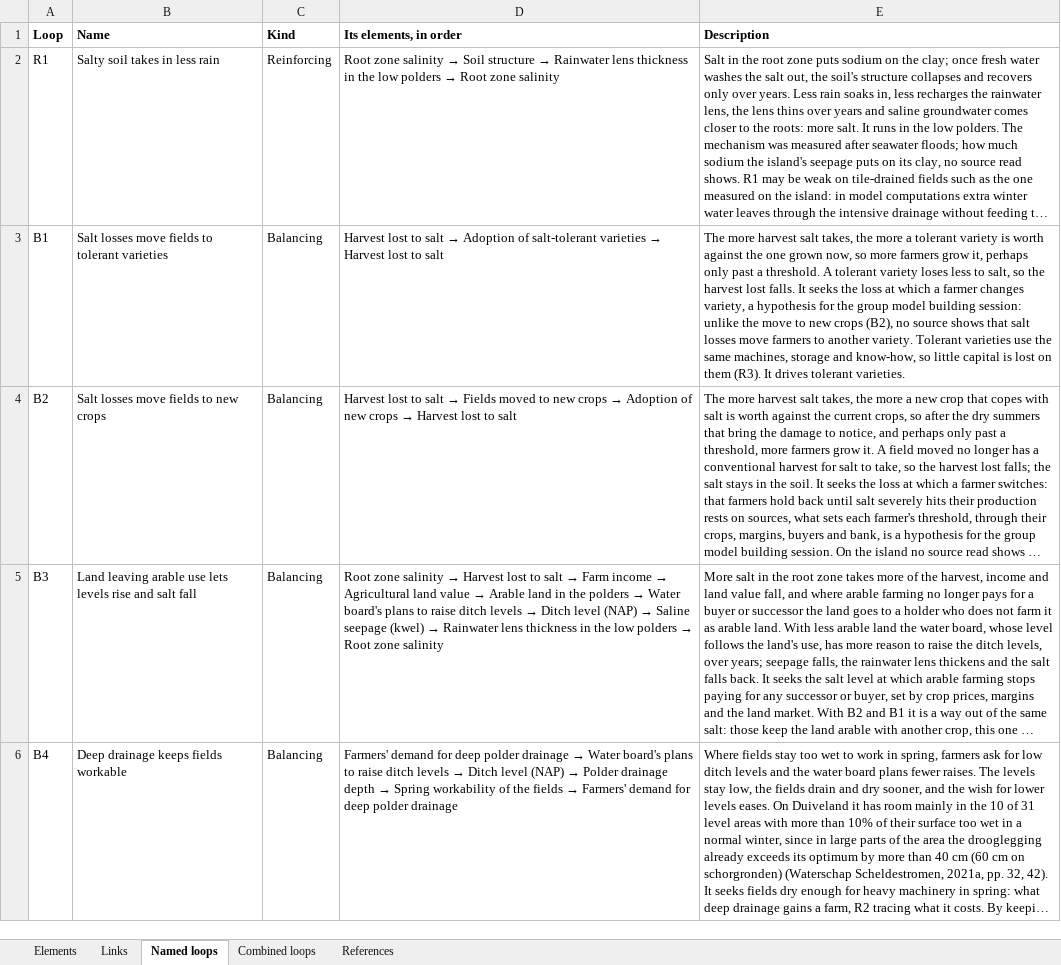
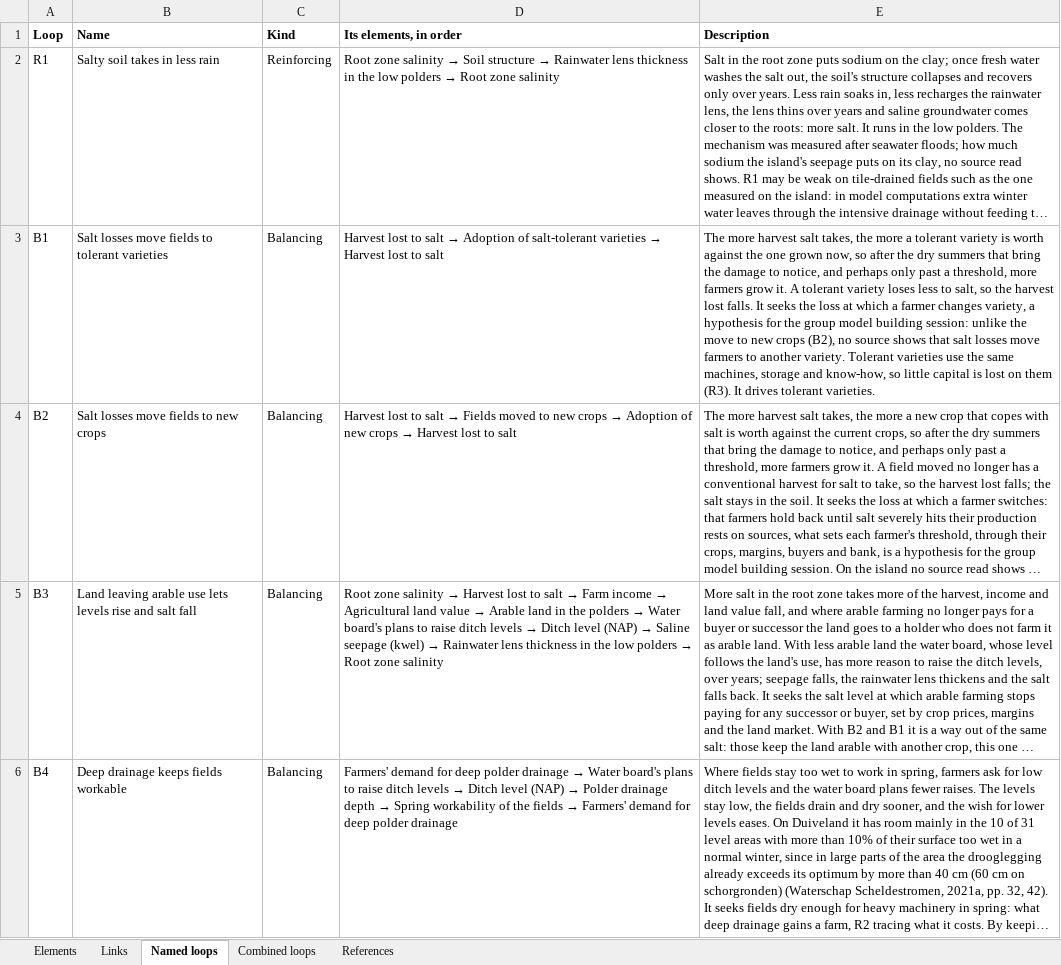
Before and after one commit to jordyzuidam2003-bot/zeeland-cld, an Excel workbook: docs/tables/cld-table.xlsx, sheet Named loops, drawn as a sheet; only a part is shown; long unchanged cells end in …; values as stored, in another font and other column widths than the file's, no borders; the diff names each change by its address in the sheet, - before the commit and + after, or states it on an @@ line.

Commit message:
Into cld.json, as tried in the working version: Harvest lost to salt → Adoption of salt-tolerant varieties delayed, as farmers come to notice the damage (CitationCheck/batch20/move20.py)
Change: *Harvest lost to salt* → *Adoption of salt-tolerant varieties* delayed, the delay part of its hypothesis for the group model building session; B1 waits for the damage to be noticed, and C1 orders B1 before B2 by their costs
Argument: No delay lost: the sibling link to new crops folds the noticing of the damage into its delay, salt in a field being hard to see (Beauchampet, 2022, p. 216), and noticing comes before a change of variety as of crop. B1 stays balancing. The simplification audit's structure finding on the link.
Agreed: Jordy and Lenne, 2026-11-28

```diff
--- a/docs/tables/cld-table.xlsx (sheet Named loops)
+++ b/docs/tables/cld-table.xlsx (sheet Named loops)
-E3 (Description): …now, so more farmers grow it, perhaps only past a threshold. A tolerant…
+E3 (Description): …now, so after the dry summers that bring the damage to notice, and perhaps only past a threshold, more farmers grow it. A tolerant…
```
Also changed, not shown: sheet Links, sheet Combined loops, 11 other files.
